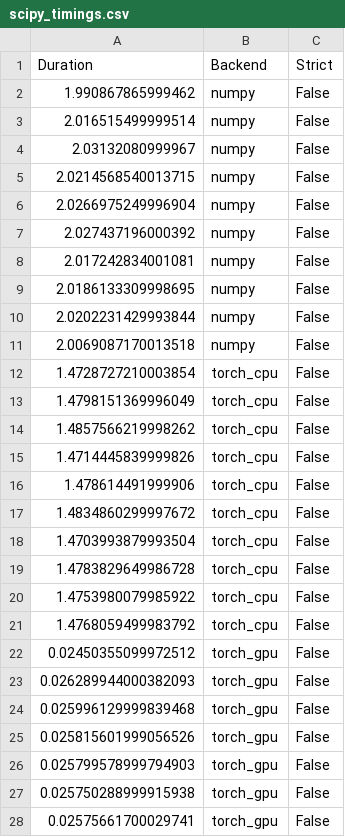
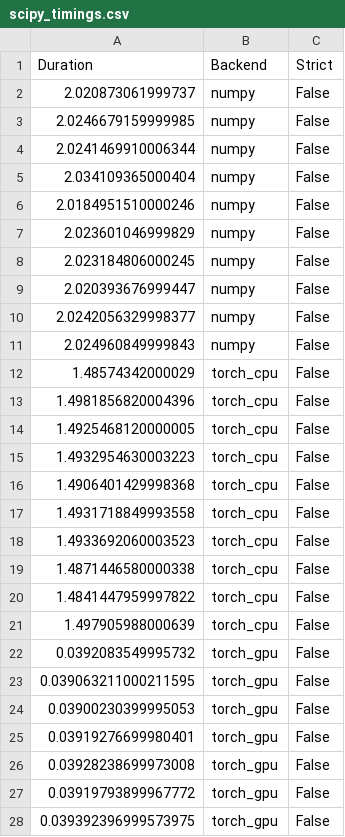
Before and after one commit to data-apis/scipy-2023-presentation, a CSV file: benchmarks/scipy_timings.csv, drawn as a sheet; only a part is shown; the diff covers the shown part only.

Commit message:
Use a more realistic example for the SciPy benchmark
This is based on the docs. It does make Torch GPU slower and more inline with
the CuPy timings.

```diff
--- a/benchmarks/scipy_timings.csv
+++ b/benchmarks/scipy_timings.csv
@@ -1,28 +1,28 @@
 Duration,Backend,Strict
-1.990867865999462,numpy,False
-2.016515499999514,numpy,False
-2.03132080999967,numpy,False
-2.0214568540013715,numpy,False
-2.0266975249996904,numpy,False
-2.027437196000392,numpy,False
-2.017242834001081,numpy,False
-2.0186133309998695,numpy,False
-2.0202231429993844,numpy,False
-2.0069087170013518,numpy,False
-1.4728727210003854,torch_cpu,False
-1.4798151369996049,torch_cpu,False
-1.4857566219998262,torch_cpu,False
-1.4714445839999826,torch_cpu,False
-1.478614491999906,torch_cpu,False
-1.4834860299997672,torch_cpu,False
-1.4703993879993504,torch_cpu,False
-1.4783829649986728,torch_cpu,False
-1.4753980079985922,torch_cpu,False
-1.4768059499983792,torch_cpu,False
-0.02450355099972512,torch_gpu,False
-0.026289944000382093,torch_gpu,False
-0.025996129999839468,torch_gpu,False
-0.025815601999056526,torch_gpu,False
-0.025799578999794903,torch_gpu,False
-0.025750288999915938,torch_gpu,False
-0.02575661700029741,torch_gpu,False
+2.020873061999737,numpy,False
+2.0246679159999985,numpy,False
+2.0241469910006344,numpy,False
+2.034109365000404,numpy,False
+2.0184951510000246,numpy,False
+2.023601046999829,numpy,False
+2.023184806000245,numpy,False
+2.020393676999447,numpy,False
+2.0242056329998377,numpy,False
+2.024960849999843,numpy,False
+1.48574342000029,torch_cpu,False
+1.4981856820004396,torch_cpu,False
+1.4925468120000005,torch_cpu,False
+1.4932954630003223,torch_cpu,False
+1.4906401429998368,torch_cpu,False
+1.4931718849993558,torch_cpu,False
+1.4933692060003523,torch_cpu,False
+1.4871446580000338,torch_cpu,False
+1.4841447959997822,torch_cpu,False
+1.497905988000639,torch_cpu,False
+0.0392083549995732,torch_gpu,False
+0.039063211000211595,torch_gpu,False
+0.03900230399995053,torch_gpu,False
+0.03919276699980401,torch_gpu,False
+0.03928238699973008,torch_gpu,False
+0.03919793899967772,torch_gpu,False
+0.039392396999573975,torch_gpu,False
```
Also changed, not shown: 53 edited cells elsewhere in this file, 3 other files.
